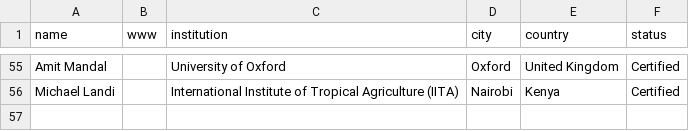
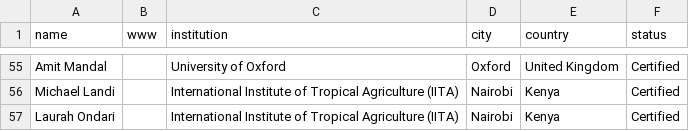
Before and after one commit to Nyasita/bioconductor-training, a TSV file: carpentry/carpentries_instructors.tsv, drawn as a sheet; only a part is shown, gaps mark what is left out.

Commit message:
Add Laurah Ondari to Carpentry instructors

```diff
--- a/carpentry/carpentries_instructors.tsv
+++ b/carpentry/carpentries_instructors.tsv
@@ -56 +56,2 @@ Amit Mandal		University of Oxford	Oxford	United Kingdom	Certified
 Michael Landi		International Institute of Tropical Agriculture (IITA)	Nairobi	Kenya	Certified
+Laurah Ondari		International Institute of Tropical Agriculture (IITA)	Nairobi	Kenya	Certified
```
